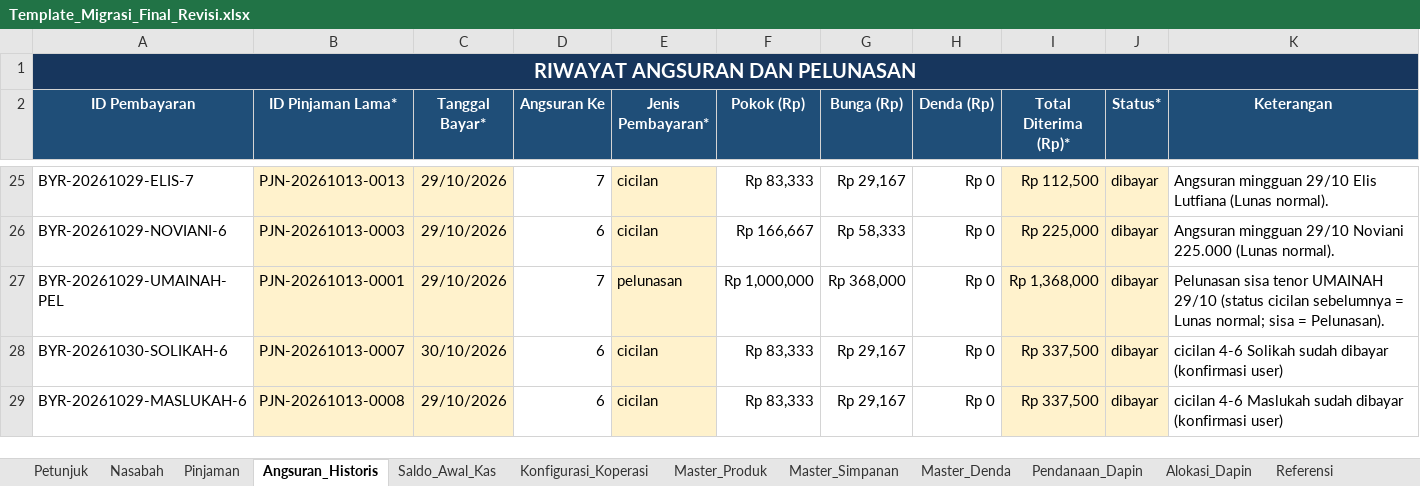
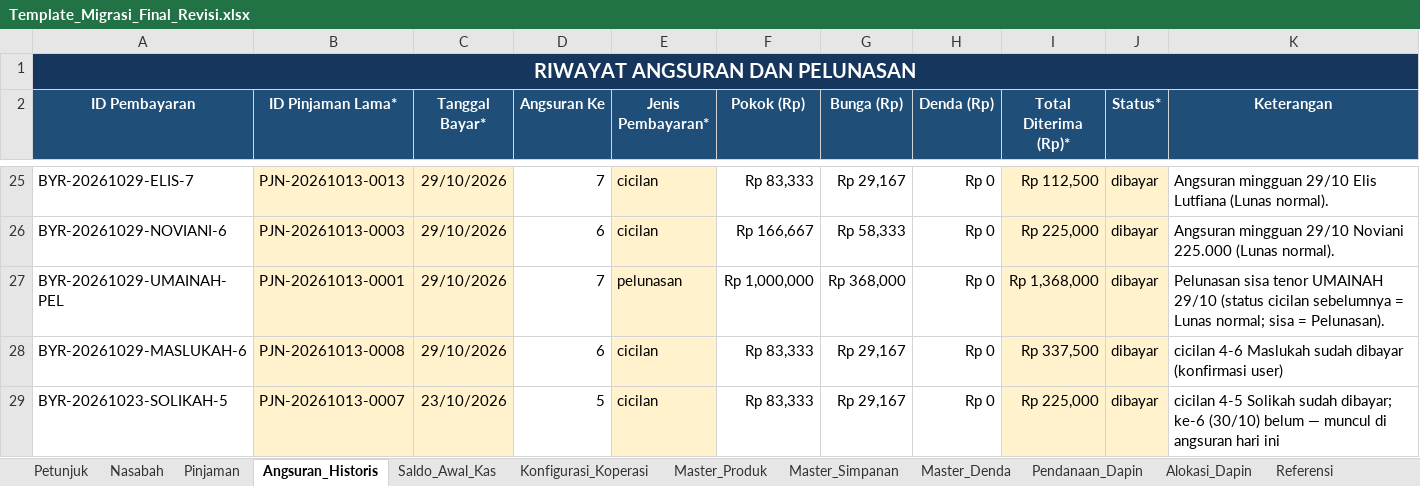
Before and after one commit to ramadifa13/simkeu, an Excel workbook: Template_Migrasi_Final_Revisi.xlsx, sheet Angsuran_Historis, drawn as a sheet; only a part is shown, gaps mark what is left out; values as stored, in another font and other column widths than the file's, no borders; removed rows and columns are numbered as before the commit, all else as after; the diff names each change by its address in the sheet, - before the commit and + after, or states it on an @@ line.

Commit message:
up

```diff
--- a/Template_Migrasi_Final_Revisi.xlsx (sheet Angsuran_Historis)
+++ b/Template_Migrasi_Final_Revisi.xlsx (sheet Angsuran_Historis)
-row 28: BYR-20261030-SOLIKAH-6 | PJN-20261013-0007 | 30/10/2026 | 6 | cicilan | Rp 83,333 | Rp 29,167 | Rp 0 | Rp 337,500 | dibayar | cicilan 4-6 Solikah sudah dibayar (konfirmasi user)
+row 29: BYR-20261023-SOLIKAH-5 | PJN-20261013-0007 | 23/10/2026 | 5 | cicilan | Rp 83,333 | Rp 29,167 | Rp 0 | Rp 225,000 | dibayar | cicilan 4-5 Solikah sudah dibayar; ke-6 (30/10) belum — muncul di angsuran hari ini
```
Also changed, not shown: sheet Catatan_Pembersihan.
